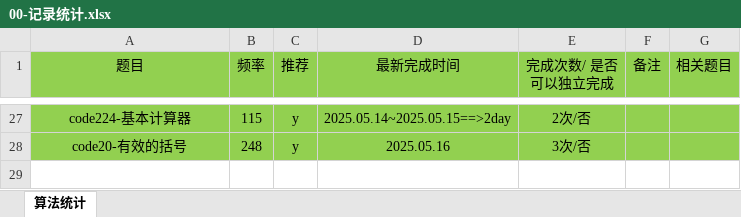
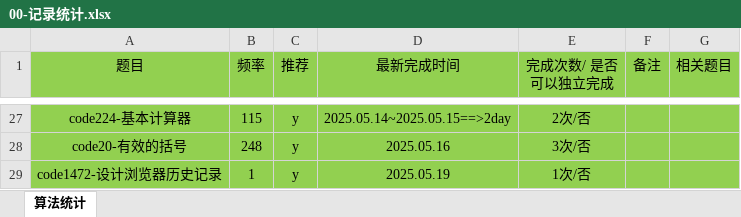
Before and after one commit to gmYuan/my_algo, an Excel workbook: 00-记录统计.xlsx, sheet 算法统计, drawn as a sheet; only a part is shown, gaps mark what is left out; values as stored, in another font and other column widths than the file's, no borders; the diff names each change by its address in the sheet, - before the commit and + after, or states it on an @@ line.

```diff
--- a/00-记录统计.xlsx (sheet 算法统计)
+++ b/00-记录统计.xlsx (sheet 算法统计)
+row 29: code1472-设计浏览器历史记录 | 1 | y | 2025.05.19 | 1次/否
```
Also changed, not shown: 4 other files.
